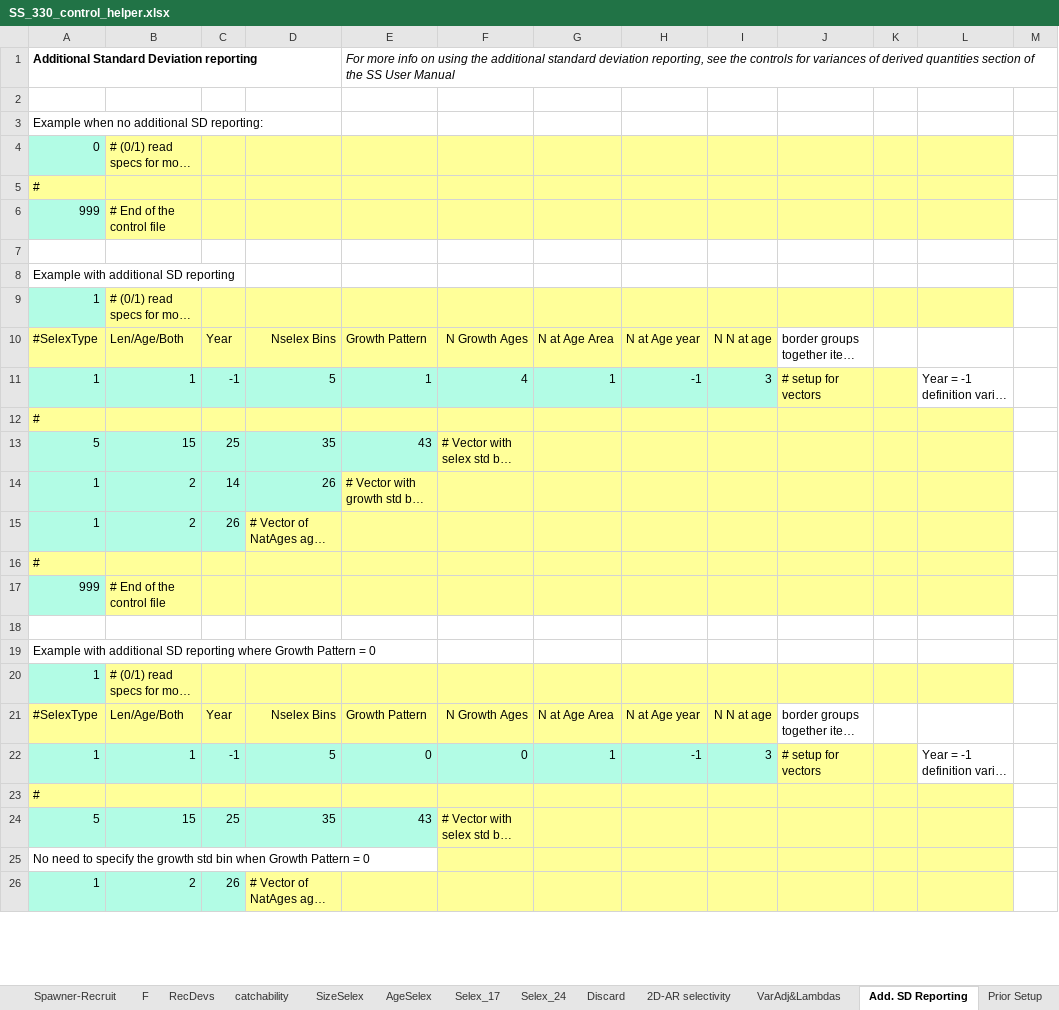
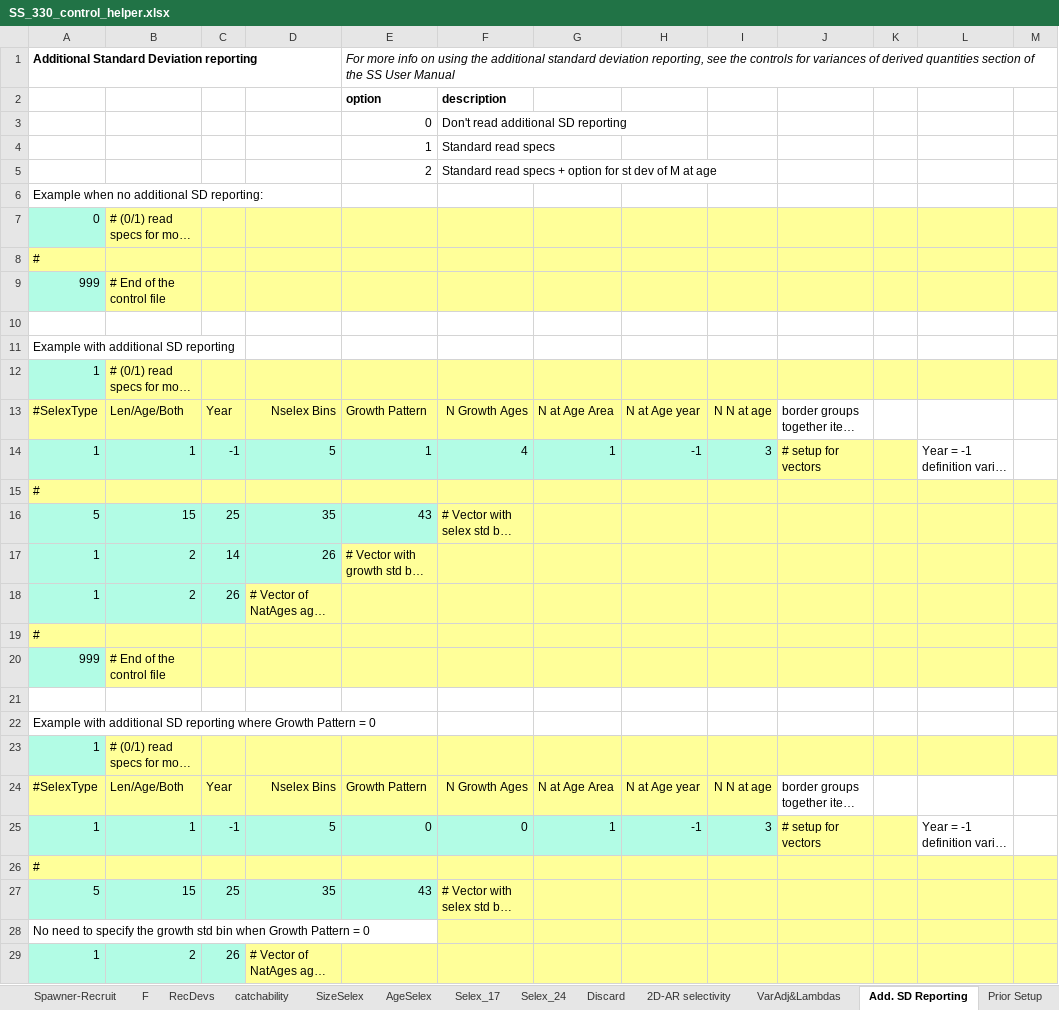
Before and after one commit to nmfs-ost/ss3-doc, an Excel workbook: Helper_Spreadsheets/SS_330_control_helper.xlsx, sheet Add. SD Reporting, drawn as a sheet; only a part is shown; long unchanged cells end in …; values as stored, in another font and other column widths than the file's, no borders; addresses are those after the commit; the diff covers the shown part only; the diff names each change by its address in the sheet, - before the commit and + after, or states it on an @@ line.

Commit message:
#72659 describe m-at-age additional std reporting in helper spreadsheets

```diff
--- a/Helper_Spreadsheets/SS_330_control_helper.xlsx (sheet Add. SD Reporting)
+++ b/Helper_Spreadsheets/SS_330_control_helper.xlsx (sheet Add. SD Reporting)
-row 2: (empty)
+row 2:  |  |  |  | option | description
+row 3:  |  |  |  | 0 | Don't read additional SD reporting
+row 4:  |  |  |  | 1 | Standard read specs
+row 5:  |  |  |  | 2 | Standard read specs + option for st dev of M at age
-M7:M9 fill: none
+M7:M9 fill: #FFFF99
-M12 fill: none
+M12 fill: #FFFF99
-M15:M20 fill: none
+M15:M20 fill: #FFFF99
-M23 fill: none
+M23 fill: #FFFF99
-M26:M29 fill: none
+M26:M29 fill: #FFFF99
```
Also changed, not shown: 11 added rows and cell formats elsewhere in this sheet.
